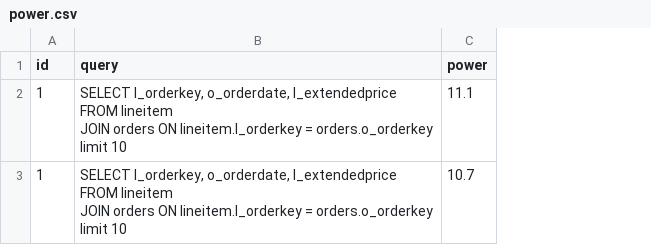
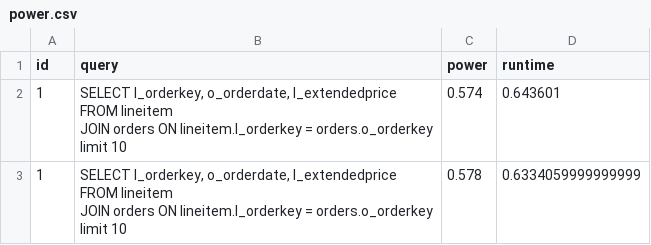
Before and after one commit to utsavpathak/mtech_minor_project, a CSV file: power.csv, drawn as a sheet; only a part is shown; the diff covers the shown part only; the diff names each change by its address in the sheet, - before the commit and + after, or states it on an @@ line.

Commit message:
Updated power measurement code to add runtime with mean

```diff
--- a/power.csv
+++ b/power.csv
+column D (runtime), rows 2-3: 0.643601 | 0.6334059999999999
-C2 (power): 11.1
+C2 (power): 0.574
-C3 (power): 10.7
+C3 (power): 0.578
```
Also changed, not shown: 2 removed rows elsewhere in this file, all_features.csv, 4 other files.
